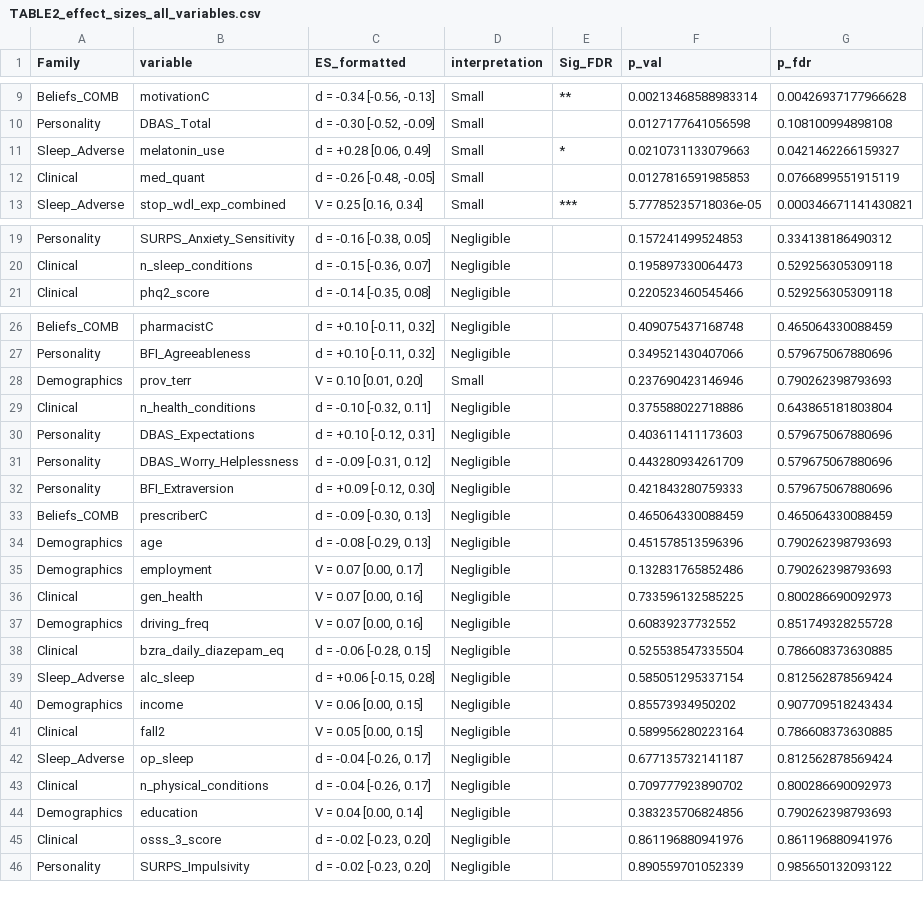
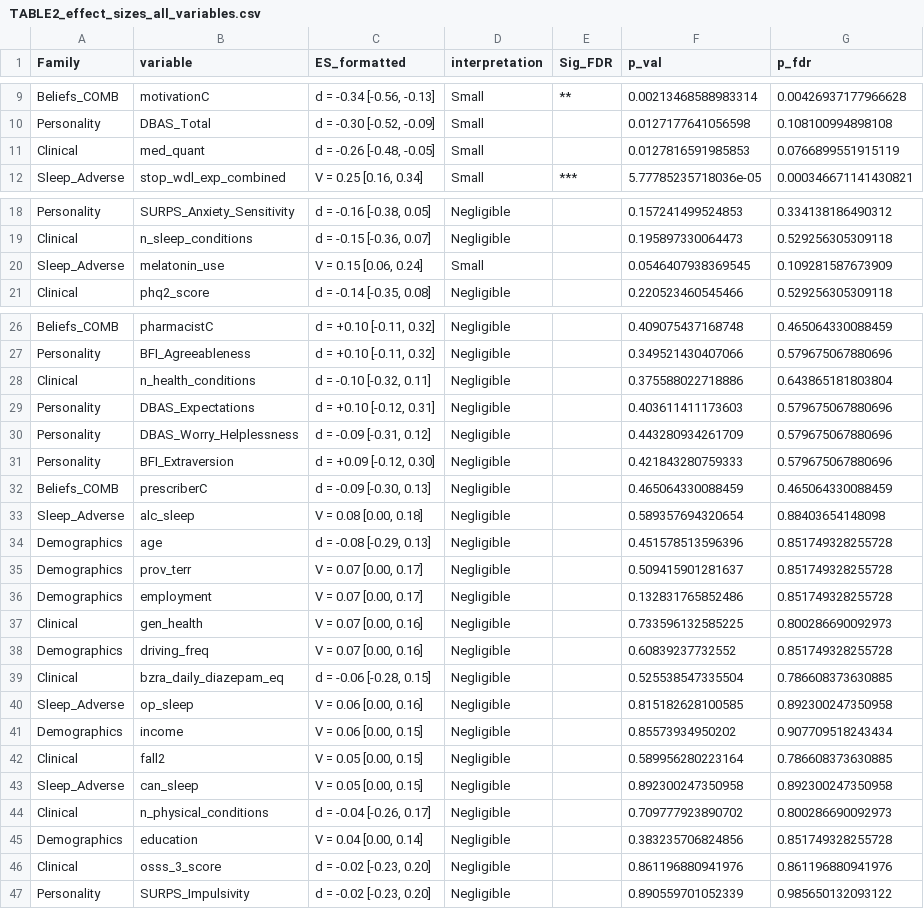
Before and after one commit to POCouture64/FINAL, a CSV file: TABLE2_effect_sizes_all_variables.csv, drawn as a sheet; only a part is shown, gaps mark what is left out; the diff covers the shown part only.

```diff
--- a/TABLE2_effect_sizes_all_variables.csv
+++ b/TABLE2_effect_sizes_all_variables.csv
@@ -10,3 +10,2 @@
 "Personality","DBAS_Total","d = -0.30 [-0.52, -0.09]","Small","",0.0127177641056598,0.108100994898108
-"Sleep_Adverse","melatonin_use","d = +0.28 [0.06, 0.49]","Small","*",0.0210731133079663,0.0421462266159327
 "Clinical","med_quant","d = -0.26 [-0.48, -0.05]","Small","",0.0127816591985853,0.0766899551915119
@@ -20,2 +19,3 @@
 "Clinical","n_sleep_conditions","d = -0.15 [-0.36, 0.07]","Negligible","",0.195897330064473,0.529256305309118
+"Sleep_Adverse","melatonin_use","V = 0.15 [0.06, 0.24]","Small","",0.0546407938369545,0.109281587673909
 "Clinical","phq2_score","d = -0.14 [-0.35, 0.08]","Negligible","",0.220523460545466,0.529256305309118
@@ -27,3 +27,2 @@
 "Personality","BFI_Agreeableness","d = +0.10 [-0.11, 0.32]","Negligible","",0.349521430407066,0.579675067880696
-"Demographics","prov_terr","V = 0.10 [0.01, 0.20]","Small","",0.237690423146946,0.790262398793693
 "Clinical","n_health_conditions","d = -0.10 [-0.32, 0.11]","Negligible","",0.375588022718886,0.643865181803804
@@ -33,4 +32,6 @@
 "Beliefs_COMB","prescriberC","d = -0.09 [-0.30, 0.13]","Negligible","",0.465064330088459,0.465064330088459
-"Demographics","age","d = -0.08 [-0.29, 0.13]","Negligible","",0.451578513596396,0.790262398793693
-"Demographics","employment","V = 0.07 [0.00, 0.17]","Negligible","",0.132831765852486,0.790262398793693
+"Sleep_Adverse","alc_sleep","V = 0.08 [0.00, 0.18]","Negligible","",0.589357694320654,0.88403654148098
+"Demographics","age","d = -0.08 [-0.29, 0.13]","Negligible","",0.451578513596396,0.851749328255728
+"Demographics","prov_terr","V = 0.07 [0.00, 0.17]","Negligible","",0.509415901281637,0.851749328255728
+"Demographics","employment","V = 0.07 [0.00, 0.17]","Negligible","",0.132831765852486,0.851749328255728
 "Clinical","gen_health","V = 0.07 [0.00, 0.16]","Negligible","",0.733596132585225,0.800286690092973
@@ -38,8 +39,8 @@
 "Clinical","bzra_daily_diazepam_eq","d = -0.06 [-0.28, 0.15]","Negligible","",0.525538547335504,0.786608373630885
-"Sleep_Adverse","alc_sleep","d = +0.06 [-0.15, 0.28]","Negligible","",0.585051295337154,0.812562878569424
+"Sleep_Adverse","op_sleep","V = 0.06 [0.00, 0.16]","Negligible","",0.815182628100585,0.892300247350958
 "Demographics","income","V = 0.06 [0.00, 0.15]","Negligible","",0.85573934950202,0.907709518243434
 "Clinical","fall2","V = 0.05 [0.00, 0.15]","Negligible","",0.589956280223164,0.786608373630885
-"Sleep_Adverse","op_sleep","d = -0.04 [-0.26, 0.17]","Negligible","",0.677135732141187,0.812562878569424
+"Sleep_Adverse","can_sleep","V = 0.05 [0.00, 0.15]","Negligible","",0.892300247350958,0.892300247350958
 "Clinical","n_physical_conditions","d = -0.04 [-0.26, 0.17]","Negligible","",0.709777923890702,0.800286690092973
-"Demographics","education","V = 0.04 [0.00, 0.14]","Negligible","",0.383235706824856,0.790262398793693
+"Demographics","education","V = 0.04 [0.00, 0.14]","Negligible","",0.383235706824856,0.851749328255728
 "Clinical","osss_3_score","d = -0.02 [-0.23, 0.20]","Negligible","",0.861196880941976,0.861196880941976
```
Also changed, not shown: 1 removed row elsewhere in this file, TABLE1_overall_characteristics.csv, TABLE2_publication_ready_with_FDR.csv, 3 other files.
